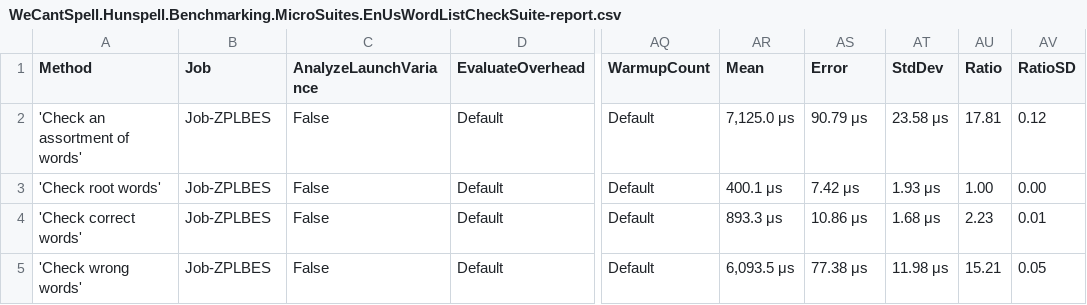
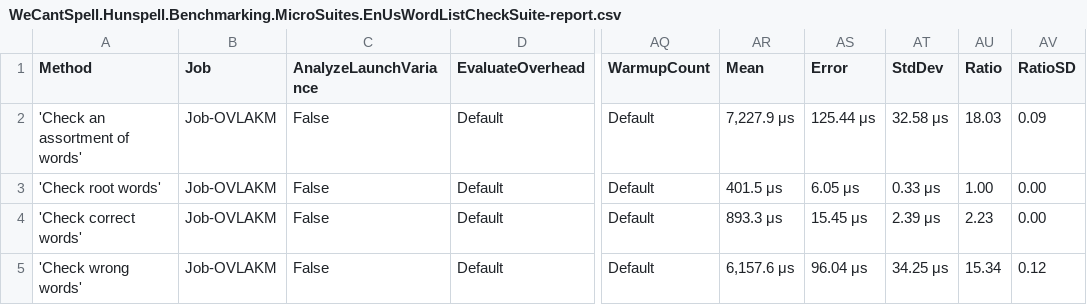
Before and after one commit to aarondandy/WeCantSpell.Hunspell, a CSV file: WeCantSpell.Hunspell.Benchmarking.MicroSuites/BenchmarkDotNet.Artifacts/results/WeCantSpell.Hunspell.Benchmarking.MicroSuites.EnUsWordListCheckSuite-report.csv, drawn as a sheet; only a part is shown, gaps mark what is left out; the diff names each change by its address in the sheet, - before the commit and + after, or states it on an @@ line.

```diff
--- a/WeCantSpell.Hunspell.Benchmarking.MicroSuites/BenchmarkDotNet.Artifacts/results/WeCantSpell.Hunspell.Benchmarking.MicroSuites.EnUsWordListCheckSuite-report.csv
+++ b/WeCantSpell.Hunspell.Benchmarking.MicroSuites/BenchmarkDotNet.Artifacts/results/WeCantSpell.Hunspell.Benchmarking.MicroSuites.EnUsWordListCheckSuite-report.csv
-B2:B5 (Job): Job-ZPLBES
+B2:B5 (Job): Job-OVLAKM
-AR2 (Mean): 7,125.0 μs
+AR2 (Mean): 7,227.9 μs
-AS2 (Error): 90.79 μs
+AS2 (Error): 125.44 μs
-AT2 (StdDev): 23.58 μs
+AT2 (StdDev): 32.58 μs
-AU2 (Ratio): 17.81
+AU2 (Ratio): 18.03
-AV2 (RatioSD): 0.12
+AV2 (RatioSD): 0.09
-AR3 (Mean): 400.1 μs
+AR3 (Mean): 401.5 μs
-AS3 (Error): 7.42 μs
+AS3 (Error): 6.05 μs
-AT3 (StdDev): 1.93 μs
+AT3 (StdDev): 0.33 μs
-AS4 (Error): 10.86 μs
+AS4 (Error): 15.45 μs
-AT4 (StdDev): 1.68 μs
+AT4 (StdDev): 2.39 μs
-AV4 (RatioSD): 0.01
+AV4 (RatioSD): 0.00
-AR5 (Mean): 6,093.5 μs
+AR5 (Mean): 6,157.6 μs
-AS5 (Error): 77.38 μs
+AS5 (Error): 96.04 μs
-AT5 (StdDev): 11.98 μs
+AT5 (StdDev): 34.25 μs
-AU5 (Ratio): 15.21
+AU5 (Ratio): 15.34
-AV5 (RatioSD): 0.05
+AV5 (RatioSD): 0.12
```
Also changed, not shown: WeCantSpell.Hunspell.Benchmarking.MicroSuites/BenchmarkDotNet.Artifacts/results/WeCantSpell.Hunspell.Benchmarking.MicroSuites.EnUsWordListSuggestSuite-report.csv, 5 other files.
